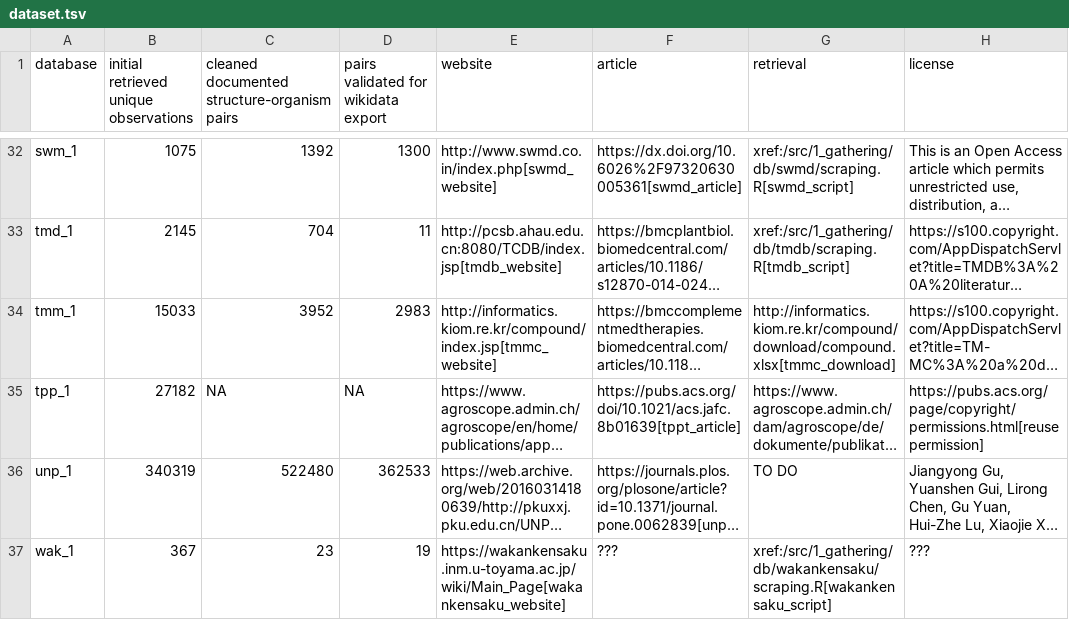
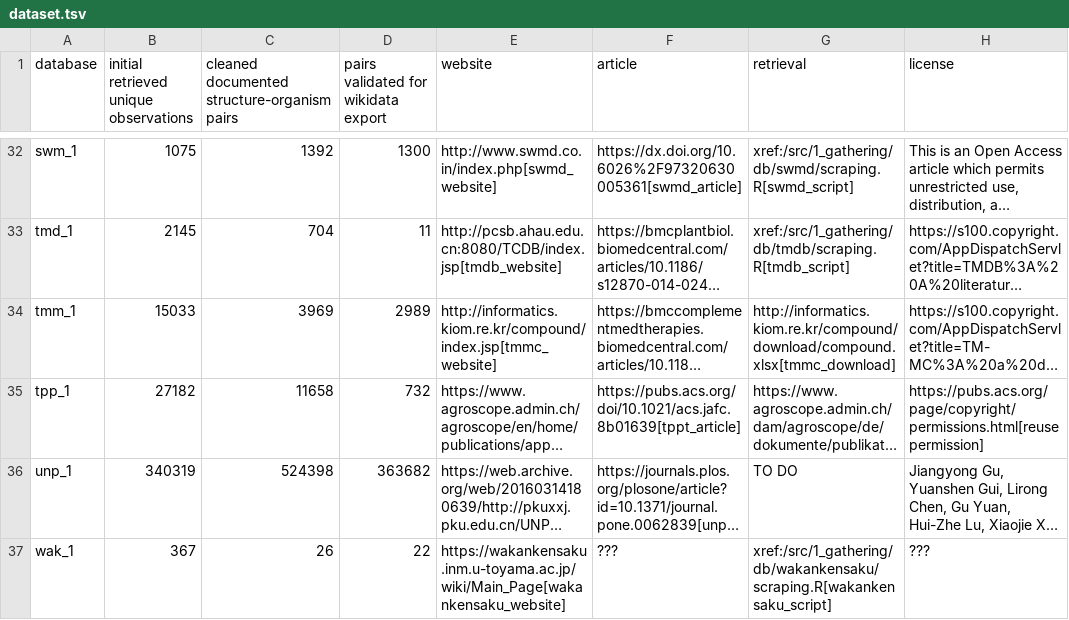
Before and after one commit to lotusnprod/lotus-processor, a TSV file: docs/dataset.tsv, drawn as a sheet; only a part is shown, gaps mark what is left out; long unchanged cells end in …; the diff covers the shown part only; the diff names each change by its address in the sheet, - before the commit and + after, or states it on an @@ line.

```diff
--- a/docs/dataset.tsv
+++ b/docs/dataset.tsv
-C34: 3952
+C34: 3969
-D34: 2983
+D34: 2989
-C35: NA
+C35: 11658
-D35: NA
+D35: 732
-C36: 522480
+C36: 524398
-D36: 362533
+D36: 363682
-C37: 23
+C37: 26
-D37: 19
+D37: 22
```
Also changed, not shown: 25 edited cells elsewhere in this file, 4 other files.
